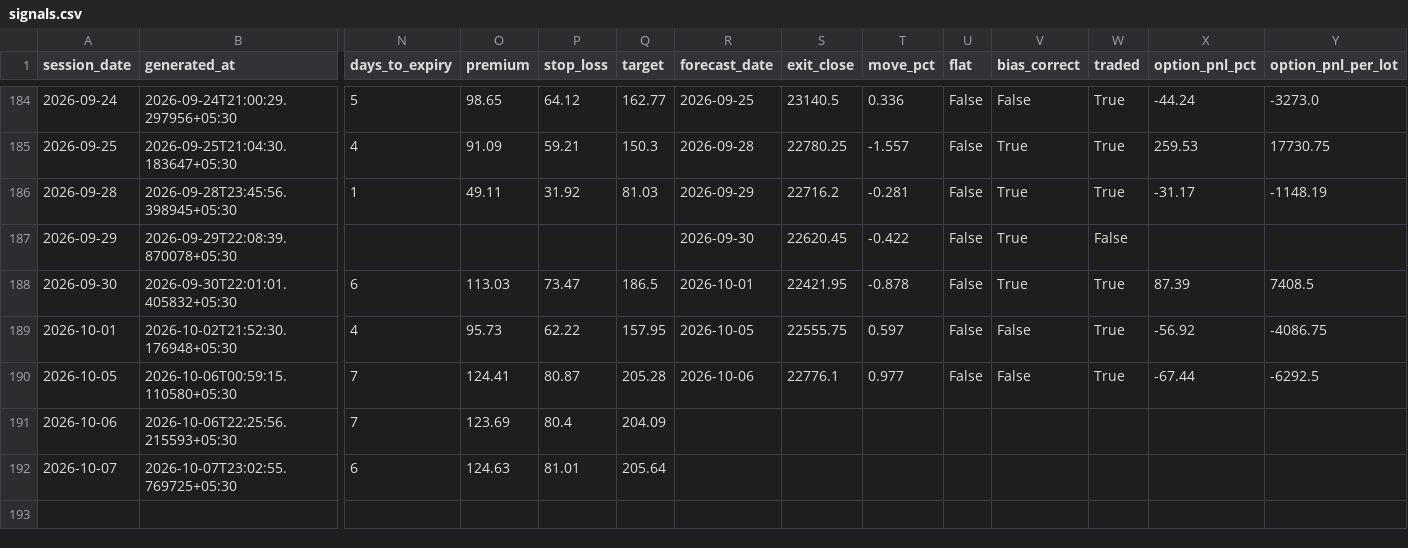
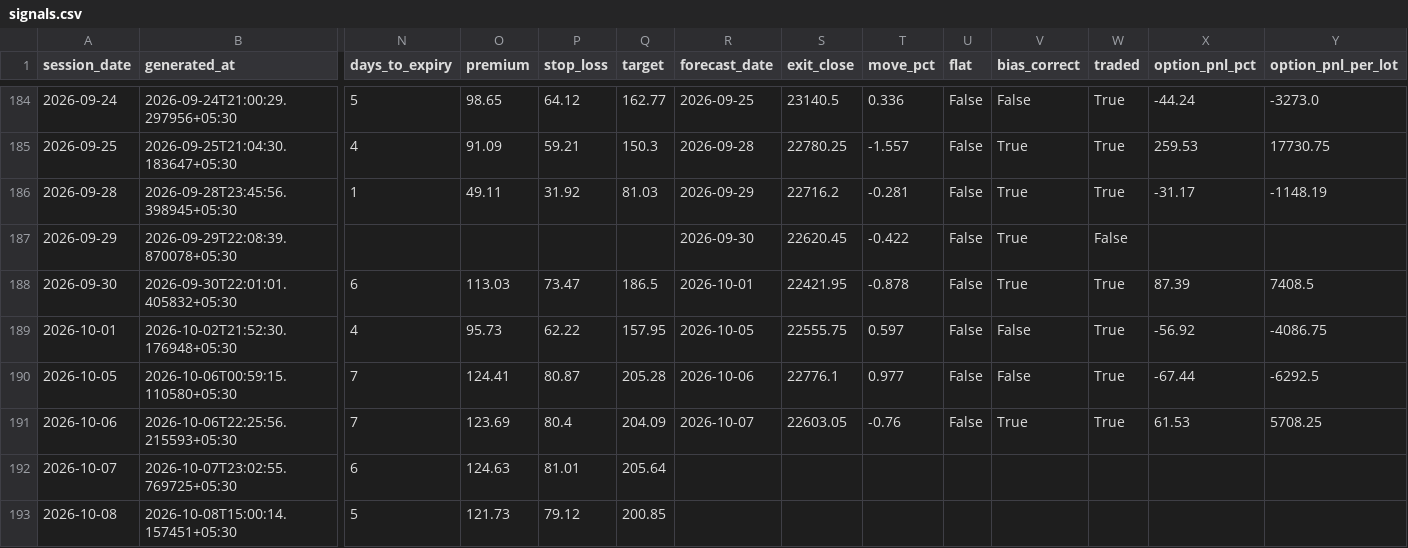
Before and after one commit to ramanauday1561/kite-mcp, a CSV file: docs/data/signals.csv, drawn as a sheet; only a part is shown, gaps mark what is left out; rows hold the shown columns only; the diff names each change by its address in the sheet, - before the commit and + after, or states it on an @@ line.

```diff
--- a/docs/data/signals.csv
+++ b/docs/data/signals.csv
-R191 (forecast_date): (empty)
+R191 (forecast_date): 2026-10-07
-S191 (exit_close): (empty)
+S191 (exit_close): 22603.05
-T191 (move_pct): (empty)
+T191 (move_pct): -0.76
-U191 (flat): (empty)
+U191 (flat): False
-V191 (bias_correct): (empty)
+V191 (bias_correct): True
-W191 (traded): (empty)
+W191 (traded): True
-X191 (option_pnl_pct): (empty)
+X191 (option_pnl_pct): 61.53
-Y191 (option_pnl_per_lot): (empty)
+Y191 (option_pnl_per_lot): 5708.25
+row 193: 2026-10-08 | 2026-10-08T15:00:14.157451+05:30 | 5 | 121.73 | 79.12 | 200.85
```
Also changed, not shown: 8 other files.
